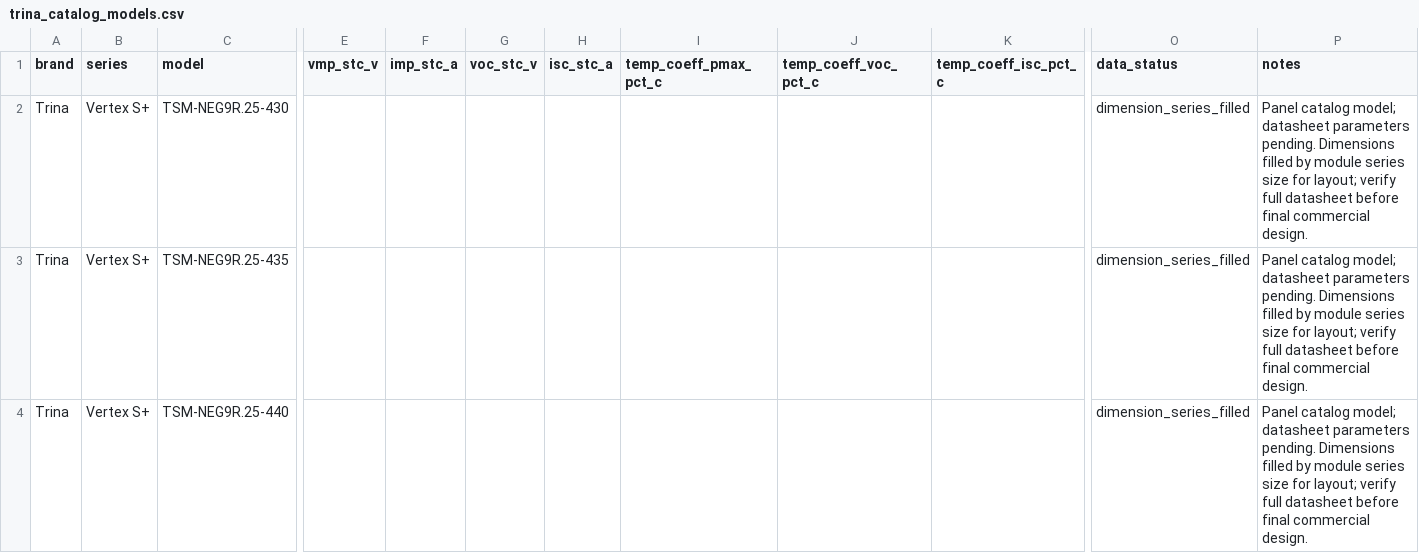
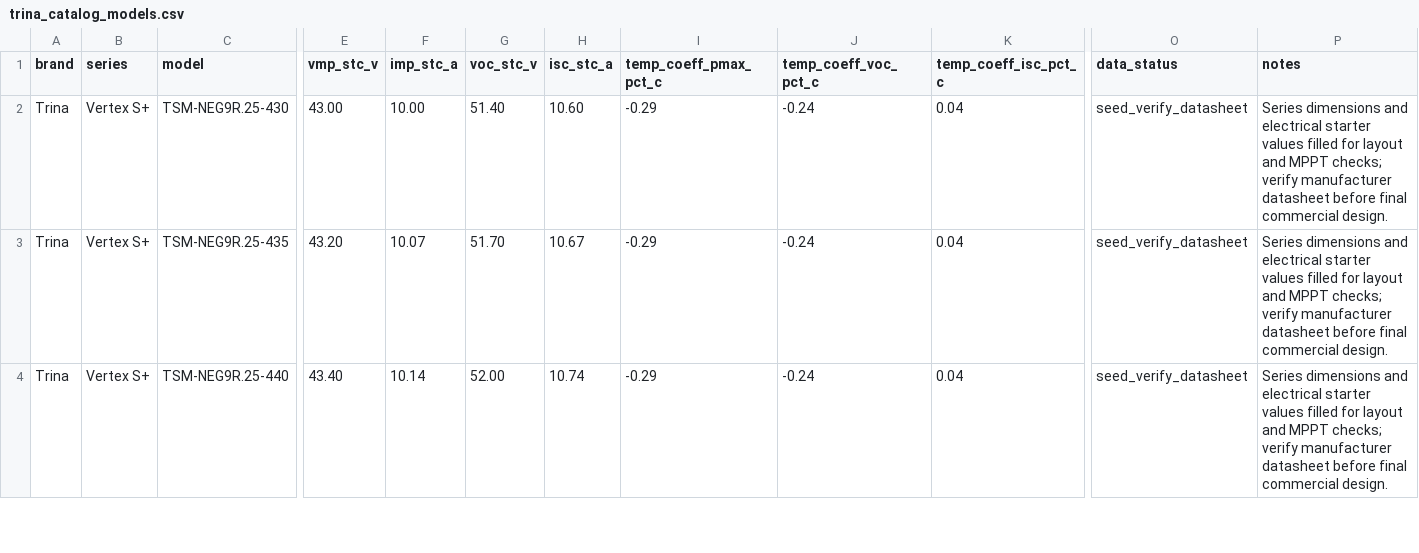
Before and after one commit to sharahmatov-cmd/Line-Energy-Solar-Designer, a CSV file: Database/Panels/trina_catalog_models.csv, drawn as a sheet; only a part is shown, gaps mark what is left out; the diff covers the shown part only; the diff names each change by its address in the sheet, - before the commit and + after, or states it on an @@ line.

Commit message:
Fill solar panel electrical specs

```diff
--- a/Database/Panels/trina_catalog_models.csv
+++ b/Database/Panels/trina_catalog_models.csv
-E2 (vmp_stc_v): (empty)
+E2 (vmp_stc_v): 43.00
-F2 (imp_stc_a): (empty)
+F2 (imp_stc_a): 10.00
-G2 (voc_stc_v): (empty)
+G2 (voc_stc_v): 51.40
-H2 (isc_stc_a): (empty)
+H2 (isc_stc_a): 10.60
-I2:I4 (temp_coeff_pmax_pct_c): (empty)
+I2:I4 (temp_coeff_pmax_pct_c): -0.29
-J2:J4 (temp_coeff_voc_pct_c): (empty)
+J2:J4 (temp_coeff_voc_pct_c): -0.24
-K2:K4 (temp_coeff_isc_pct_c): (empty)
+K2:K4 (temp_coeff_isc_pct_c): 0.04
-O2:O4 (data_status): dimension_series_filled
+O2:O4 (data_status): seed_verify_datasheet
-P2:P4 (notes): Panel catalog model; datasheet parameters pending. Dimensions filled by module series size for layout; verify full datasheet before…
+P2:P4 (notes): Series dimensions and electrical starter values filled for layout and MPPT checks; verify manufacturer datasheet before…
-E3 (vmp_stc_v): (empty)
+E3 (vmp_stc_v): 43.20
-F3 (imp_stc_a): (empty)
+F3 (imp_stc_a): 10.07
-G3 (voc_stc_v): (empty)
+G3 (voc_stc_v): 51.70
-H3 (isc_stc_a): (empty)
+H3 (isc_stc_a): 10.67
-E4 (vmp_stc_v): (empty)
+E4 (vmp_stc_v): 43.40
-F4 (imp_stc_a): (empty)
+F4 (imp_stc_a): 10.14
-G4 (voc_stc_v): (empty)
+G4 (voc_stc_v): 52.00
-H4 (isc_stc_a): (empty)
+H4 (isc_stc_a): 10.74
```
Also changed, not shown: 81 edited cells elsewhere in this file, Database/Panels/astronergy_catalog_models.csv, Database/Panels/ja_solar_catalog_models.csv, 5 other files.
